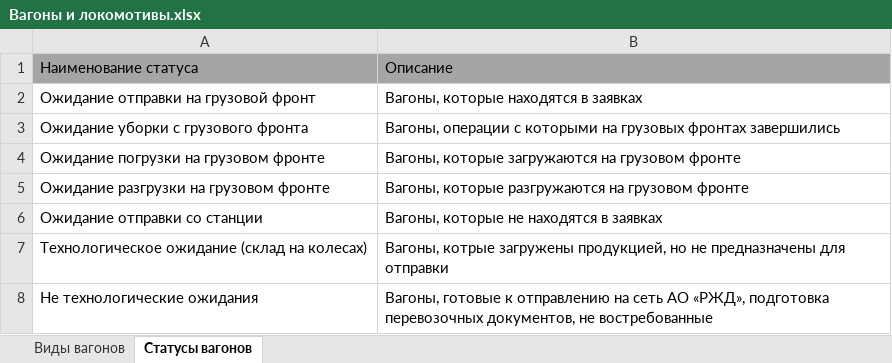
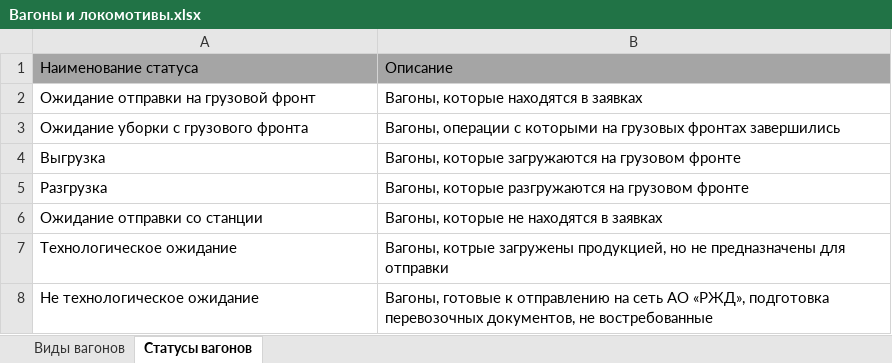
Before and after one commit to Mrakobeznt/zd_station, an Excel workbook: motmos_zd/Справочники/Вагоны и локомотивы.xlsx, sheet Статусы вагонов, drawn as a sheet; values as stored, in another font and other column widths than the file's, no borders; the diff names each change by its address in the sheet, - before the commit and + after, or states it on an @@ line.

```diff
--- a/motmos_zd/Справочники/Вагоны и локомотивы.xlsx (sheet Статусы вагонов)
+++ b/motmos_zd/Справочники/Вагоны и локомотивы.xlsx (sheet Статусы вагонов)
-A4: Ожидание погрузки на грузовом фронте
+A4: Выгрузка
-A5: Ожидание разгрузки на грузовом фронте
+A5: Разгрузка
-A7: Технологическое ожидание (склад на колесах)
+A7: Технологическое ожидание
-A8: Не технологические ожидания
+A8: Не технологическое ожидание
```
Also changed, not shown: sheet Виды вагонов, motmos_zd/Исходные данные.xlsx, 1 other file.
